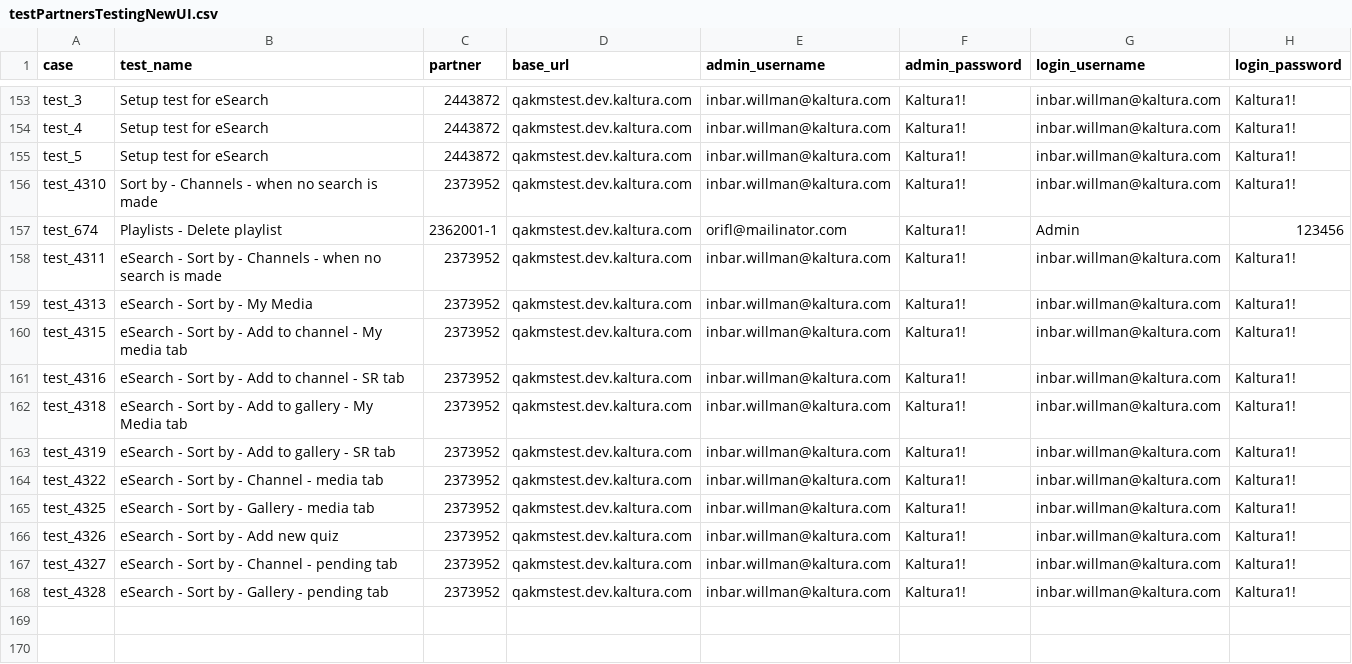
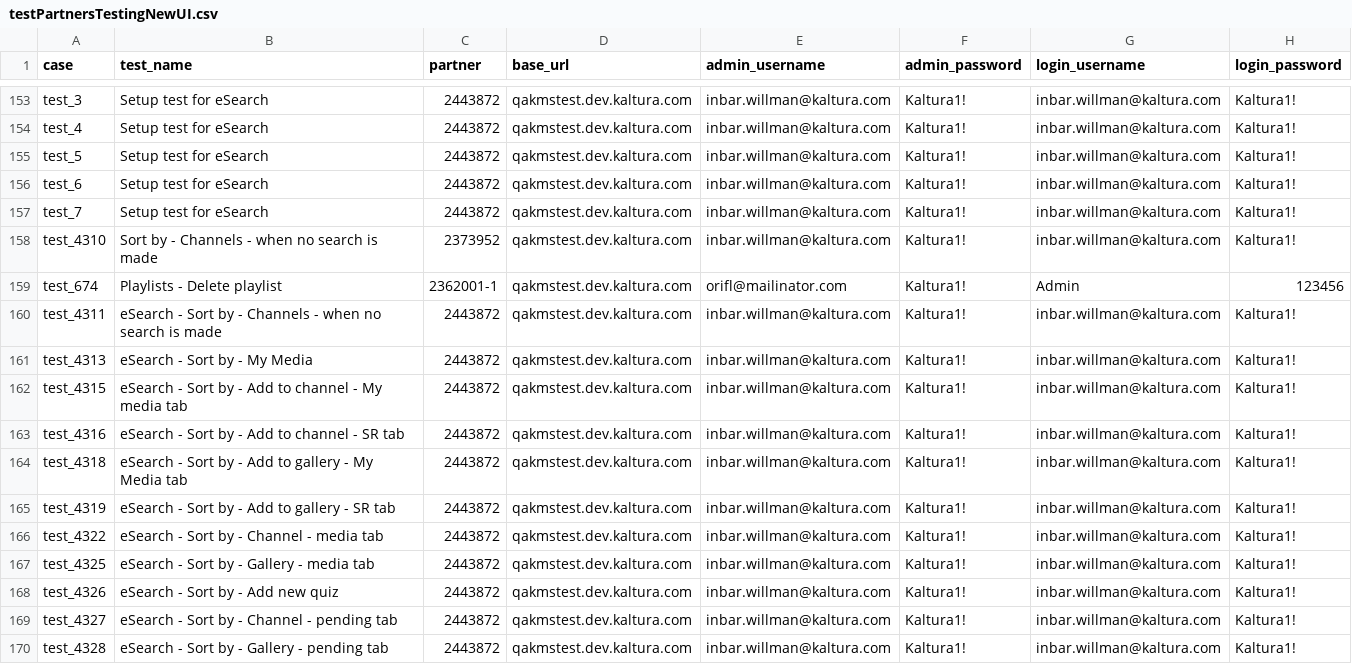
Before and after one commit to NadyaDi/kms-automation, a CSV file: web/ini/testPartnersTestingNewUI.csv, drawn as a sheet; only a part is shown, gaps mark what is left out.

Commit message:
Update test set prodNewUi and testingNewUI

```diff
--- a/web/ini/testPartnersTestingNewUI.csv
+++ b/web/ini/testPartnersTestingNewUI.csv
@@ -155,14 +155,16 @@ test_4,Setup test for eSearch,2443872,qakmstest.dev.kaltura.com,inbar.willman@ka
 test_5,Setup test for eSearch,2443872,qakmstest.dev.kaltura.com,inbar.willman@kaltura.com,Kaltura1!,inbar.willman@kaltura.com,Kaltura1!
+test_6,Setup test for eSearch,2443872,qakmstest.dev.kaltura.com,inbar.willman@kaltura.com,Kaltura1!,inbar.willman@kaltura.com,Kaltura1!
+test_7,Setup test for eSearch,2443872,qakmstest.dev.kaltura.com,inbar.willman@kaltura.com,Kaltura1!,inbar.willman@kaltura.com,Kaltura1!
 test_4310,Sort by - Channels - when no search is made,2373952,qakmstest.dev.kaltura.com,inbar.willman@kaltura.com,Kaltura1!,inbar.willman@kaltura.com,Kaltura1!
 test_674,Playlists - Delete playlist,2362001-1,qakmstest.dev.kaltura.com,orifl@mailinator.com,Kaltura1!,Admin,123456
-test_4311,eSearch  - Sort by - Channels - when no search is made,2373952,qakmstest.dev.kaltura.com,inbar.willman@kaltura.com,Kaltura1!,inbar.willman@kaltura.com,Kaltura1!
-test_4313,eSearch - Sort by - My Media,2373952,qakmstest.dev.kaltura.com,inbar.willman@kaltura.com,Kaltura1!,inbar.willman@kaltura.com,Kaltura1!
-test_4315,eSearch - Sort by - Add to channel - My media tab,2373952,qakmstest.dev.kaltura.com,inbar.willman@kaltura.com,Kaltura1!,inbar.willman@kaltura.com,Kaltura1!
-test_4316,eSearch - Sort by - Add to channel - SR tab,2373952,qakmstest.dev.kaltura.com,inbar.willman@kaltura.com,Kaltura1!,inbar.willman@kaltura.com,Kaltura1!
-test_4318,eSearch - Sort by - Add to gallery - My Media tab,2373952,qakmstest.dev.kaltura.com,inbar.willman@kaltura.com,Kaltura1!,inbar.willman@kaltura.com,Kaltura1!
-test_4319,eSearch - Sort by - Add to gallery - SR tab,2373952,qakmstest.dev.kaltura.com,inbar.willman@kaltura.com,Kaltura1!,inbar.willman@kaltura.com,Kaltura1!
-test_4322,eSearch - Sort by - Channel - media tab,2373952,qakmstest.dev.kaltura.com,inbar.willman@kaltura.com,Kaltura1!,inbar.willman@kaltura.com,Kaltura1!
-test_4325,eSearch - Sort by - Gallery - media tab,2373952,qakmstest.dev.kaltura.com,inbar.willman@kaltura.com,Kaltura1!,inbar.willman@kaltura.com,Kaltura1!
-test_4326,eSearch - Sort by - Add new quiz,2373952,qakmstest.dev.kaltura.com,inbar.willman@kaltura.com,Kaltura1!,inbar.willman@kaltura.com,Kaltura1!
-test_4327,eSearch - Sort by - Channel - pending tab,2373952,qakmstest.dev.kaltura.com,inbar.willman@kaltura.com,Kaltura1!,inbar.willman@kaltura.com,Kaltura1!
-test_4328,eSearch - Sort by - Gallery - pending tab,2373952,qakmstest.dev.kaltura.com,inbar.willman@kaltura.com,Kaltura1!,inbar.willman@kaltura.com,Kaltura1!
+test_4311,eSearch  - Sort by - Channels - when no search is made,2443872,qakmstest.dev.kaltura.com,inbar.willman@kaltura.com,Kaltura1!,inbar.willman@kaltura.com,Kaltura1!
+test_4313,eSearch - Sort by - My Media,2443872,qakmstest.dev.kaltura.com,inbar.willman@kaltura.com,Kaltura1!,inbar.willman@kaltura.com,Kaltura1!
+test_4315,eSearch - Sort by - Add to channel - My media tab,2443872,qakmstest.dev.kaltura.com,inbar.willman@kaltura.com,Kaltura1!,inbar.willman@kaltura.com,Kaltura1!
+test_4316,eSearch - Sort by - Add to channel - SR tab,2443872,qakmstest.dev.kaltura.com,inbar.willman@kaltura.com,Kaltura1!,inbar.willman@kaltura.com,Kaltura1!
+test_4318,eSearch - Sort by - Add to gallery - My Media tab,2443872,qakmstest.dev.kaltura.com,inbar.willman@kaltura.com,Kaltura1!,inbar.willman@kaltura.com,Kaltura1!
+test_4319,eSearch - Sort by - Add to gallery - SR tab,2443872,qakmstest.dev.kaltura.com,inbar.willman@kaltura.com,Kaltura1!,inbar.willman@kaltura.com,Kaltura1!
+test_4322,eSearch - Sort by - Channel - media tab,2443872,qakmstest.dev.kaltura.com,inbar.willman@kaltura.com,Kaltura1!,inbar.willman@kaltura.com,Kaltura1!
+test_4325,eSearch - Sort by - Gallery - media tab,2443872,qakmstest.dev.kaltura.com,inbar.willman@kaltura.com,Kaltura1!,inbar.willman@kaltura.com,Kaltura1!
+test_4326,eSearch - Sort by - Add new quiz,2443872,qakmstest.dev.kaltura.com,inbar.willman@kaltura.com,Kaltura1!,inbar.willman@kaltura.com,Kaltura1!
+test_4327,eSearch - Sort by - Channel - pending tab,2443872,qakmstest.dev.kaltura.com,inbar.willman@kaltura.com,Kaltura1!,inbar.willman@kaltura.com,Kaltura1!
+test_4328,eSearch - Sort by - Gallery - pending tab,2443872,qakmstest.dev.kaltura.com,inbar.willman@kaltura.com,Kaltura1!,inbar.willman@kaltura.com,Kaltura1!
```
Also changed, not shown: 1 other file.
